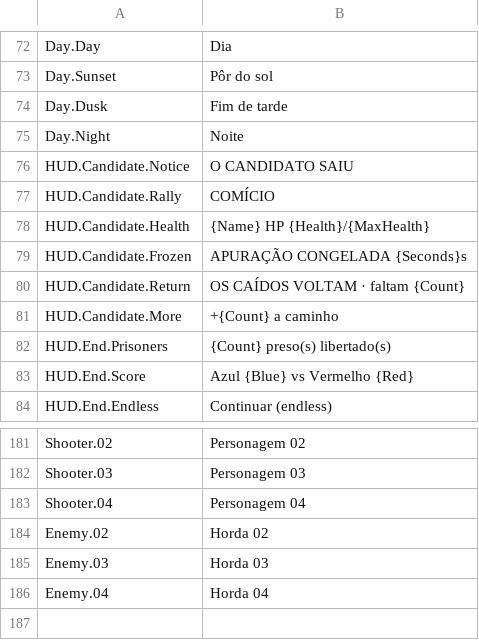
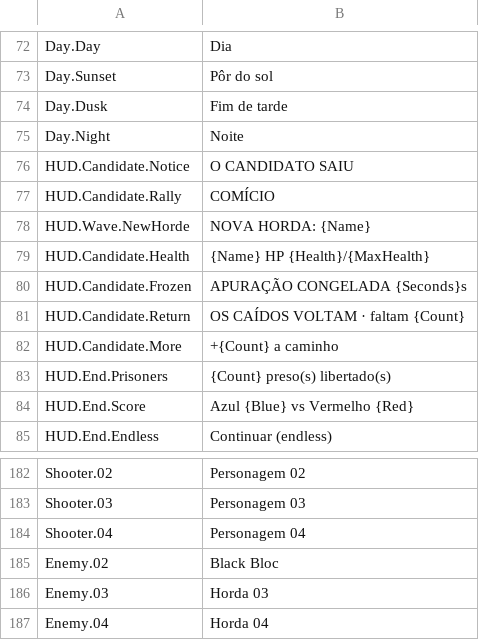
Before and after one commit to devgurila11/brazil_defense, a CSV file: Content/BD/Text/BD_pt.csv, drawn as a sheet; only a part is shown, gaps mark what is left out.

```diff
--- a/Content/BD/Text/BD_pt.csv
+++ b/Content/BD/Text/BD_pt.csv
@@ -77,2 +77,3 @@
 "HUD.Candidate.Rally","COMÍCIO"
+"HUD.Wave.NewHorde","NOVA HORDA: {Name}"
 "HUD.Candidate.Health","{Name}  HP {Health}/{MaxHealth}"
@@ -183,3 +184,3 @@
 "Shooter.04","Personagem 04"
-"Enemy.02","Horda 02"
+"Enemy.02","Black Bloc"
 "Enemy.03","Horda 03"
```
Also changed, not shown: Content/BD/Text/BD_en.csv, 22 other files.
